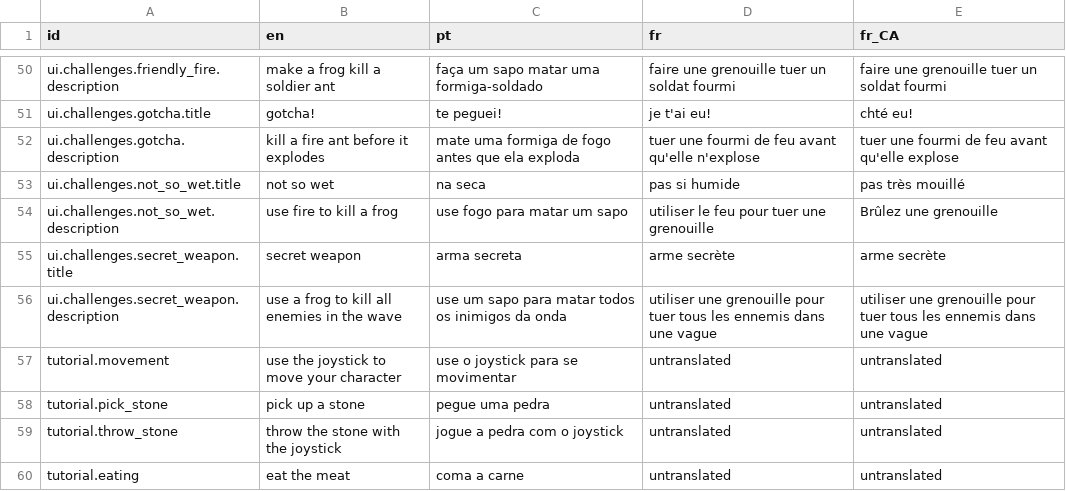
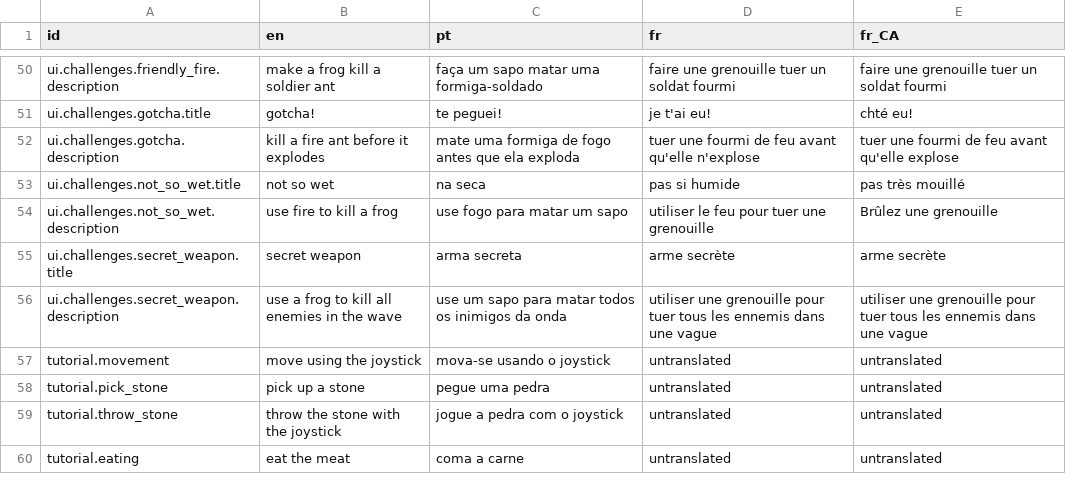
Before and after one commit to 12gauged/Carnivore, a CSV file: system/data/lang/lang.csv, drawn as a sheet; only a part is shown, gaps mark what is left out.

```diff
--- a/system/data/lang/lang.csv
+++ b/system/data/lang/lang.csv
@@ -56,3 +56,3 @@ ui.challenges.secret_weapon.title,secret weapon,arma secreta,arme secrète,arme
 ui.challenges.secret_weapon.description,use a frog to kill all enemies in the wave,use um sapo para matar todos os inimigos da onda,utiliser une grenouille pour tuer tous les ennemis dans une vague,utiliser une grenouille pour tuer tous les ennemis dans une vague
-tutorial.movement,use the joystick to move your character,use o joystick para se movimentar,untranslated,untranslated
+tutorial.movement,move using the joystick,mova-se usando o joystick,untranslated,untranslated
 tutorial.pick_stone,pick up a stone,pegue uma pedra,untranslated,untranslated
```
Also changed, not shown: 51 other files.
